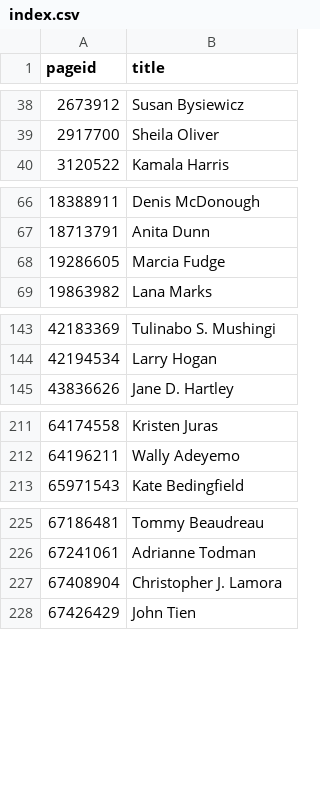
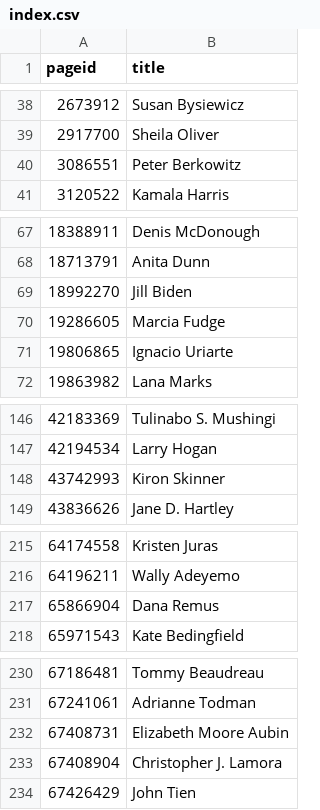
Before and after one commit to every-politician-scrapers/us-cabinet, a CSV file: enwiki/index.csv, drawn as a sheet; only a part is shown, gaps mark what is left out.

```diff
--- a/enwiki/index.csv
+++ b/enwiki/index.csv
@@ -39,2 +39,3 @@ pageid,title
 2917700,Sheila Oliver
+3086551,Peter Berkowitz
 3120522,Kamala Harris
@@ -67,3 +68,5 @@ pageid,title
 18713791,Anita Dunn
+18992270,Jill Biden
 19286605,Marcia Fudge
+19806865,Ignacio Uriarte
 19863982,Lana Marks
@@ -144,2 +147,3 @@ pageid,title
 42194534,Larry Hogan
+43742993,Kiron Skinner
 43836626,Jane D. Hartley
@@ -212,2 +216,3 @@ pageid,title
 64196211,Wally Adeyemo
+65866904,Dana Remus
 65971543,Kate Bedingfield
@@ -226,2 +231,3 @@ pageid,title
 67241061,Adrianne Todman
+67408731,Elizabeth Moore Aubin
 67408904,Christopher J. Lamora
```
Also changed, not shown: 27 other files.
